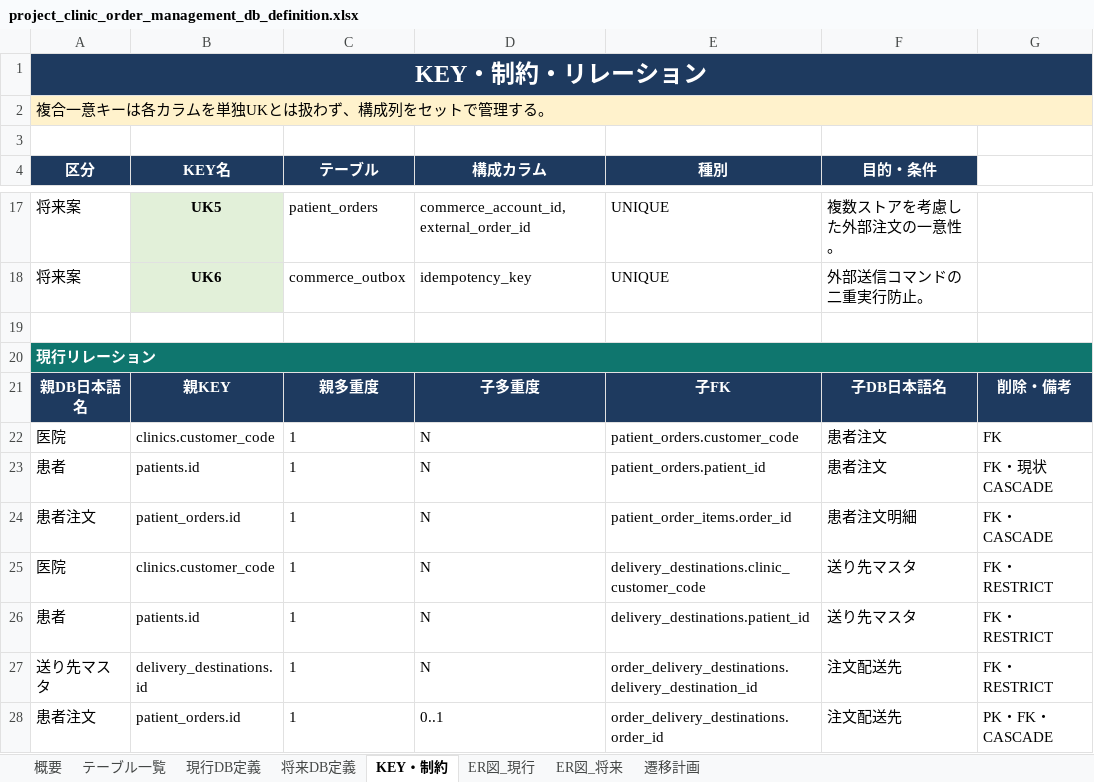
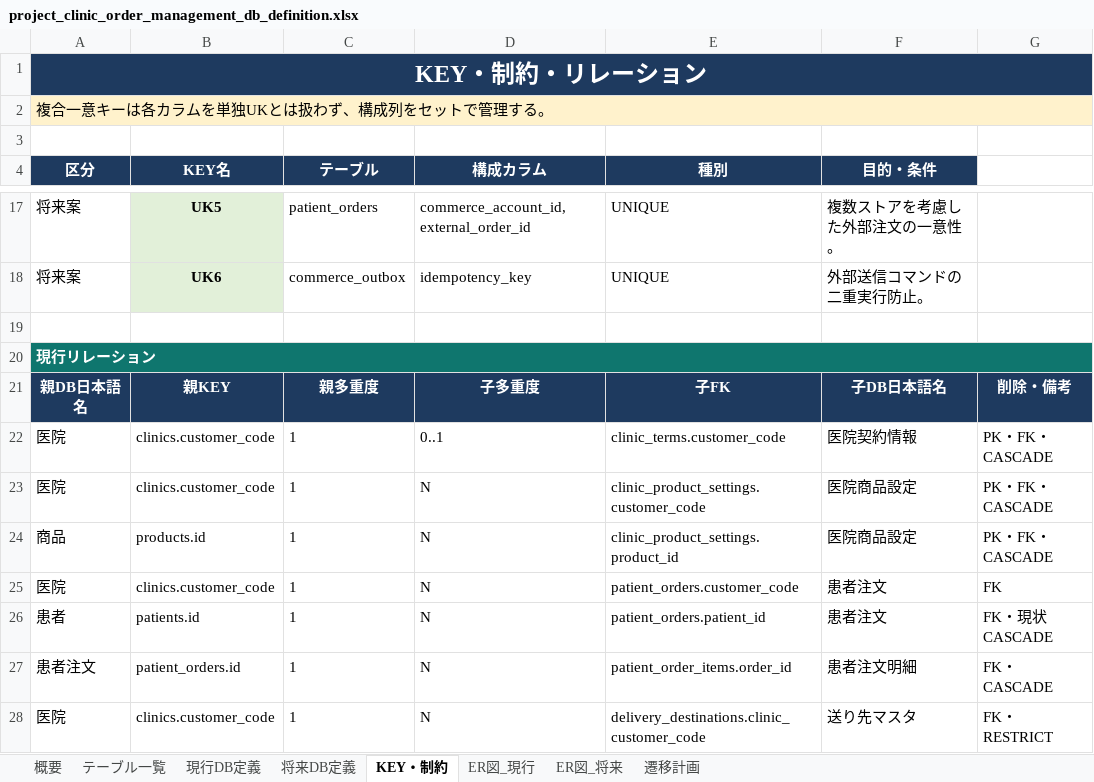
Before and after one commit to masashi-sketch/dental-portal, an Excel workbook: project_clinic_order_management_db_definition.xlsx, sheet KEY・制約, drawn as a sheet; only a part is shown, gaps mark what is left out; the shorter side is filled out with more unchanged rows; values as stored, in another font and other column widths than the file's, no borders; the diff names each change by its address in the sheet, - before the commit and + after, or states it on an @@ line.

Commit message:
feat: add clinic-specific product pricing

```diff
--- a/project_clinic_order_management_db_definition.xlsx (sheet KEY・制約)
+++ b/project_clinic_order_management_db_definition.xlsx (sheet KEY・制約)
+row 22: 医院 | clinics.customer_code | 1 | 0..1 | clinic_terms.customer_code | 医院契約情報 | PK・FK・CASCADE
+row 23: 医院 | clinics.customer_code | 1 | N | clinic_product_settings.customer_code | 医院商品設定 | PK・FK・CASCADE
+row 24: 商品 | products.id | 1 | N | clinic_product_settings.product_id | 医院商品設定 | PK・FK・CASCADE
```
Also changed, not shown: sheet 現行DB定義, sheet ER図_現行, sheet テーブル一覧, sheet 遷移計画, 37 other files.
